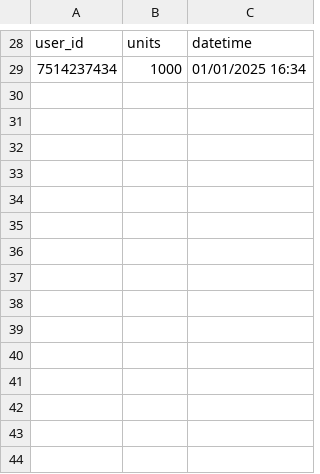
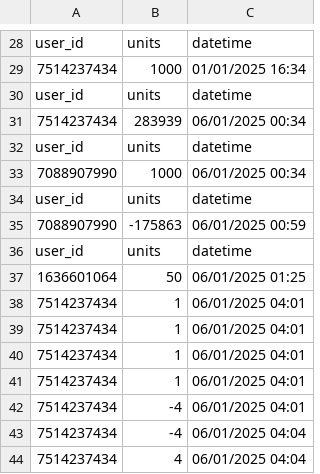
Before and after one commit to Mukhammad-develop/hix_bot, a CSV file: balance_updates.csv, drawn as a sheet; only a part is shown, gaps mark what is left out.

```diff
--- a/balance_updates.csv
+++ b/balance_updates.csv
@@ -29 +29,16 @@ user_id,units,datetime
 7514237434,1000,01/01/2025 16:34
+user_id,units,datetime
+7514237434,283939,06/01/2025 00:34
+user_id,units,datetime
+7088907990,1000,06/01/2025 00:34
+user_id,units,datetime
+7088907990,-175863,06/01/2025 00:59
+user_id,units,datetime
+1636601064,50,06/01/2025 01:25
+7514237434,1,06/01/2025 04:01
+7514237434,1,06/01/2025 04:01
+7514237434,1,06/01/2025 04:01
+7514237434,1,06/01/2025 04:01
+7514237434,-4,06/01/2025 04:01
+7514237434,-4,06/01/2025 04:04
+7514237434,4,06/01/2025 04:04
```
Also changed, not shown: ticket_data.csv, 4 other files.
